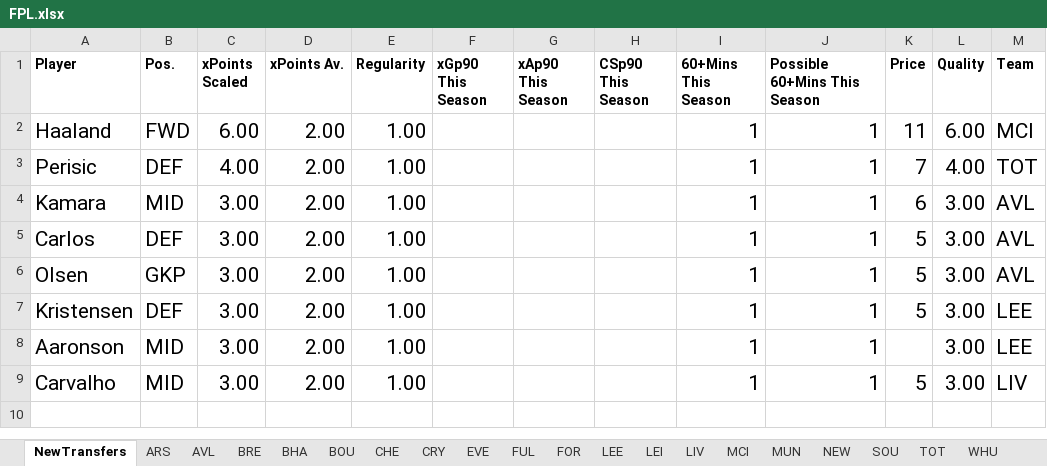
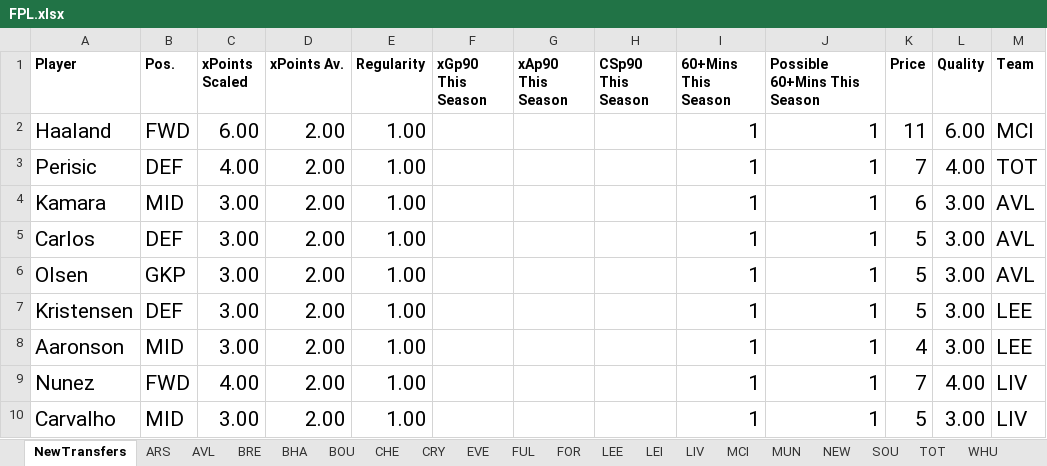
Before and after one commit to ivannoden/FPL, an Excel workbook: FPL.xlsx, sheet NewTransfers, drawn as a sheet; values as stored, in another font and other column widths than the file's, no borders; table styles not drawn; the diff names each change by its address in the sheet, - before the commit and + after, or states it on an @@ line.

```diff
--- a/FPL.xlsx (sheet NewTransfers)
+++ b/FPL.xlsx (sheet NewTransfers)
-K8 (Price): (empty)
+K8 (Price): 4
+row 9: Nunez | FWD | 4.00 | 2.00 | 1.00 |  |  |  | 1 | 1 | 7 | 4.00 | LIV
```
Also changed, not shown: sheet Fixtures, sheet MUN, 1 other file.
